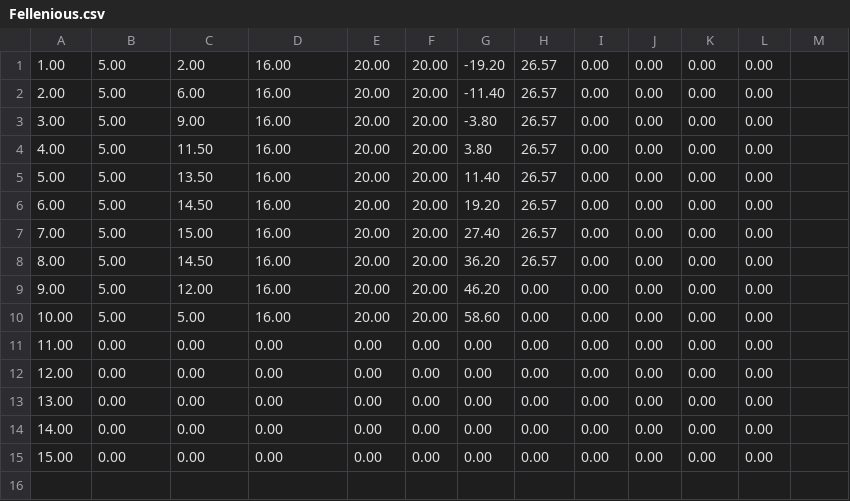
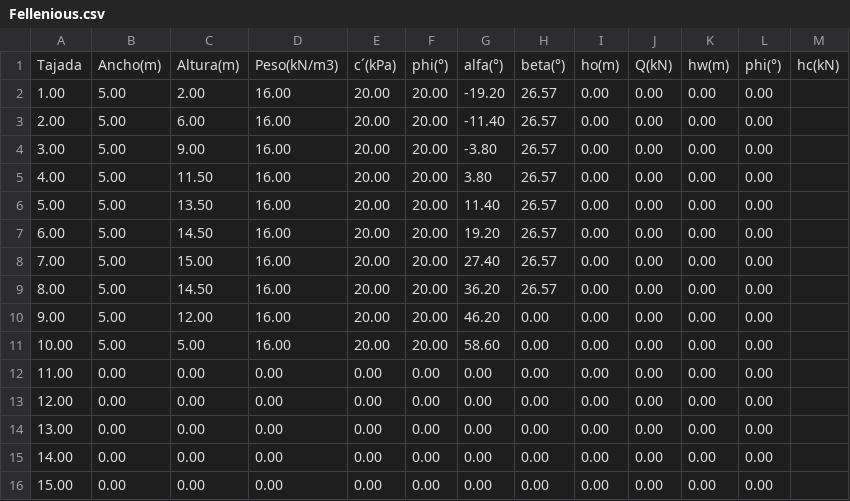
Before and after one commit to sebastiancarvajal183/SlopeStability, a CSV file: Fellenious.csv, drawn as a sheet.

Commit message:
Update Fellenious.csv

```diff
--- a/Fellenious.csv
+++ b/Fellenious.csv
@@ -1 +1,2 @@
+"Tajada","Ancho(m)","Altura(m)","Peso(kN/m3)","c´(kPa)","phi(°)","alfa(°)","beta(°)","ho(m)","Q(kN)","hw(m)","phi(°)",hc(kN)
 1.00,5.00,2.00,16.00,20.00,20.00,-19.20,26.57,0.00,0.00,0.00,0.00
```
